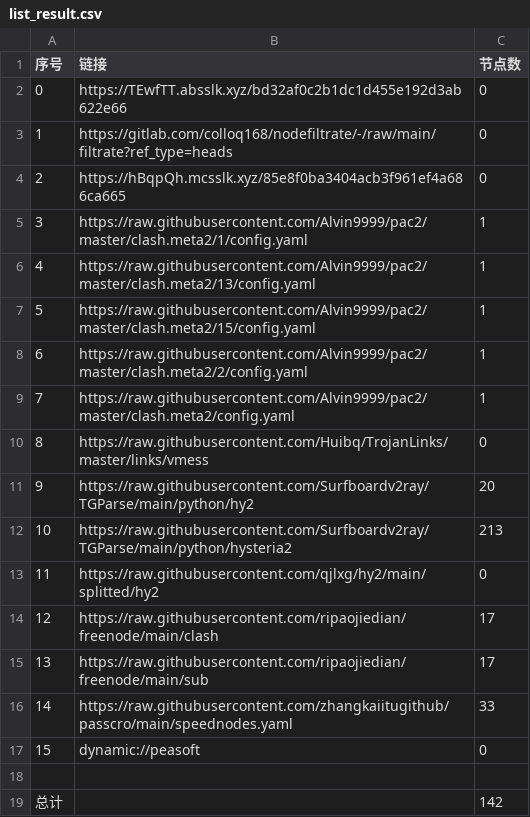
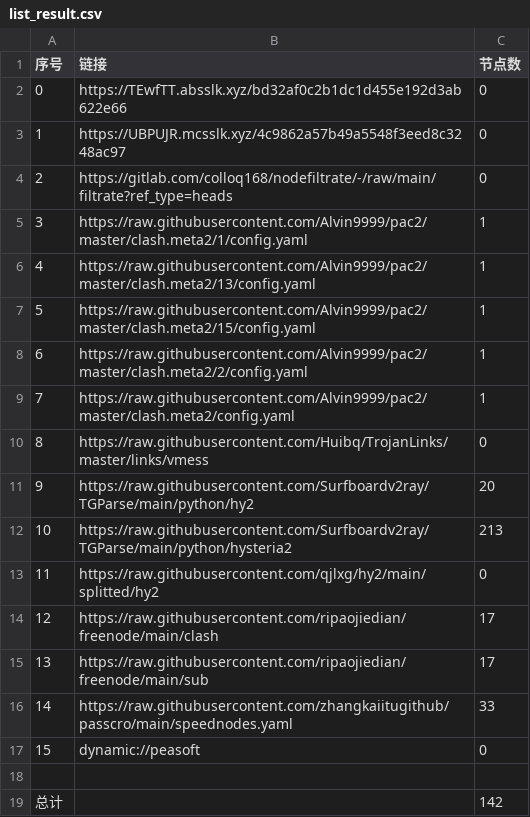
Before and after one commit to xihaoduo/AutoMergePublicNodes, a CSV file: list_result.csv, drawn as a sheet.

```diff
--- a/list_result.csv
+++ b/list_result.csv
@@ -2,4 +2,4 @@
 0,https://TEwfTT.absslk.xyz/bd32af0c2b1dc1d455e192d3ab622e66,0
-1,https://gitlab.com/colloq168/nodefiltrate/-/raw/main/filtrate?ref_type=heads,0
-2,https://hBqpQh.mcsslk.xyz/85e8f0ba3404acb3f961ef4a686ca665,0
+1,https://UBPUJR.mcsslk.xyz/4c9862a57b49a5548f3eed8c3248ac97,0
+2,https://gitlab.com/colloq168/nodefiltrate/-/raw/main/filtrate?ref_type=heads,0
 3,https://raw.githubusercontent.com/Alvin9999/pac2/master/clash.meta2/1/config.yaml,1
```
Also changed, not shown: 3 other files.
